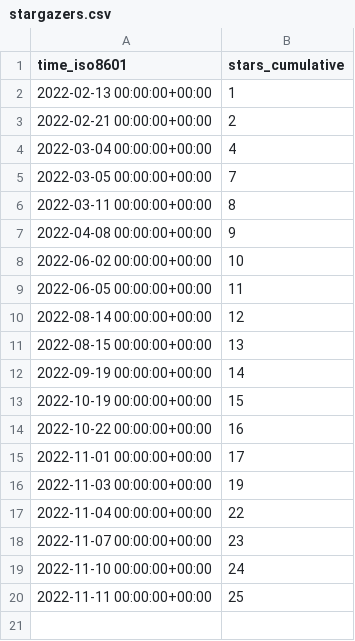
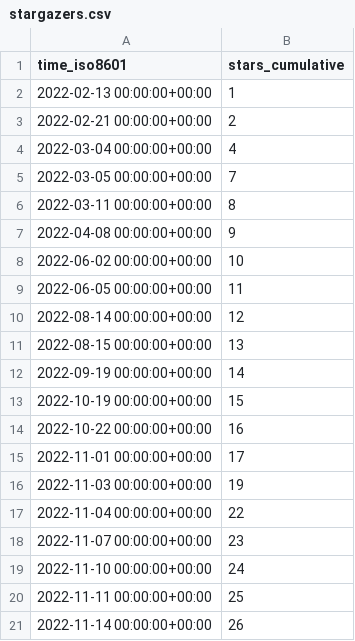
Before and after one commit to PetervanLunteren/EcoAssist, a CSV file: PetervanLunteren/EcoAssist/ghrs-data/stargazers.csv, drawn as a sheet; the diff names each change by its address in the sheet, - before the commit and + after, or states it on an @@ line.

```diff
--- a/PetervanLunteren/EcoAssist/ghrs-data/stargazers.csv
+++ b/PetervanLunteren/EcoAssist/ghrs-data/stargazers.csv
+row 21: 2022-11-14 00:00:00+00:00 | 26
```
